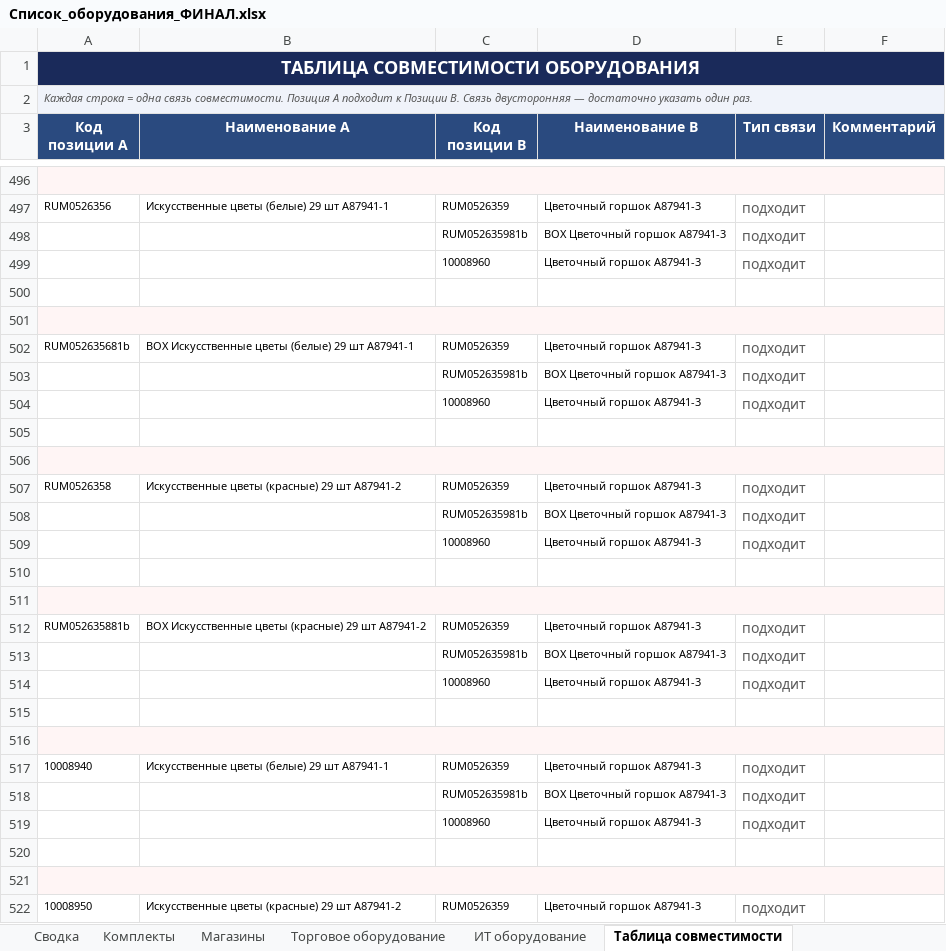
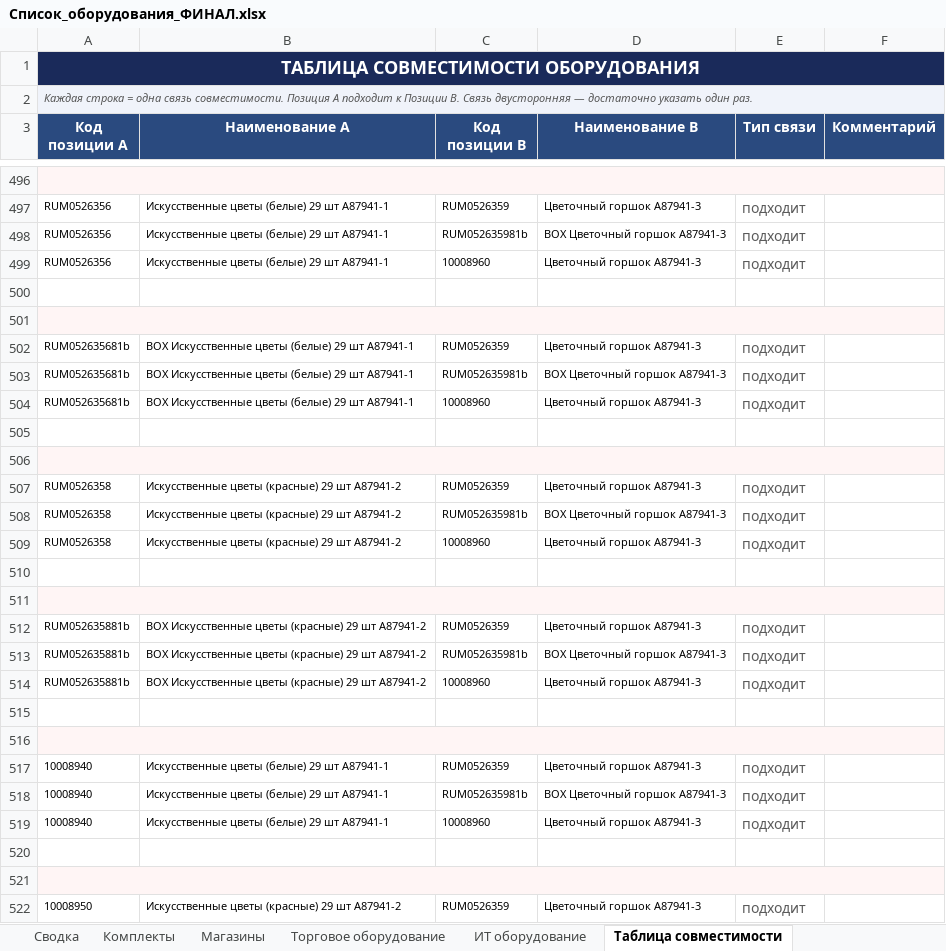
Before and after one commit to skbmaksim82-byte/Portal-zakazov, an Excel workbook: Список_оборудования_ФИНАЛ.xlsx, sheet Таблица совместимости, drawn as a sheet; only a part is shown, gaps mark what is left out; values as stored, in another font and other column widths than the file's, no borders; the diff covers the shown part only; the diff names each change by its address in the sheet, - before the commit and + after, or states it on an @@ line.

```diff
--- a/Список_оборудования_ФИНАЛ.xlsx (sheet Таблица совместимости)
+++ b/Список_оборудования_ФИНАЛ.xlsx (sheet Таблица совместимости)
-A498:A499 (Код позиции A): (empty)
+A498:A499 (Код позиции A): RUM0526356
-B498:B499 (Наименование A): (empty)
+B498:B499 (Наименование A): Искусственные цветы (белые) 29 шт A87941-1
-A503:A504 (Код позиции A): (empty)
+A503:A504 (Код позиции A): RUM052635681b
-B503:B504 (Наименование A): (empty)
+B503:B504 (Наименование A): BOX Искусственные цветы (белые) 29 шт A87941-1
-A508:A509 (Код позиции A): (empty)
+A508:A509 (Код позиции A): RUM0526358
-B508:B509 (Наименование A): (empty)
+B508:B509 (Наименование A): Искусственные цветы (красные) 29 шт A87941-2
-A513:A514 (Код позиции A): (empty)
+A513:A514 (Код позиции A): RUM052635881b
-B513:B514 (Наименование A): (empty)
+B513:B514 (Наименование A): BOX Искусственные цветы (красные) 29 шт A87941-2
-A518:A519 (Код позиции A): (empty)
+A518:A519 (Код позиции A): 10008940
-B518:B519 (Наименование A): (empty)
+B518:B519 (Наименование A): Искусственные цветы (белые) 29 шт A87941-1
```
Also changed, not shown: 1 added row, 9 edited cells, cell formats and merged cells elsewhere in this sheet, sheet Торговое оборудование, sheet Канцелярия.
